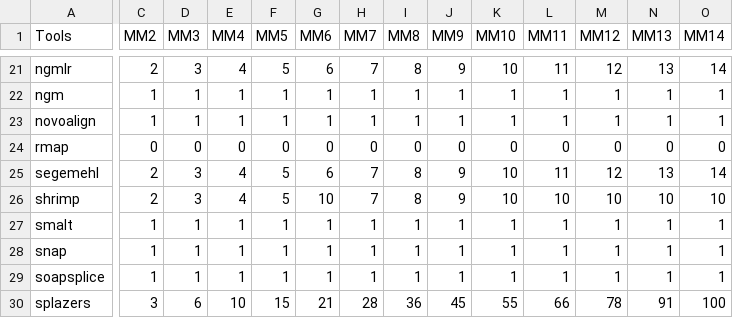
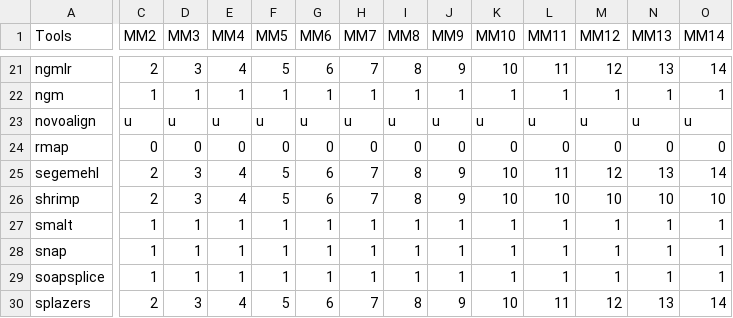
Before and after one commit to smangul1/read.aligment.review, a CSV file: compare.tools.multimapped.csv, drawn as a sheet; only a part is shown, gaps mark what is left out; the diff covers the shown part only; the diff names each change by its address in the sheet, - before the commit and + after, or states it on an @@ line.

```diff
--- a/compare.tools.multimapped.csv
+++ b/compare.tools.multimapped.csv
-C23 (MM2): 1
+C23 (MM2): u
-D23 (MM3): 1
+D23 (MM3): u
-E23 (MM4): 1
+E23 (MM4): u
-F23 (MM5): 1
+F23 (MM5): u
-G23 (MM6): 1
+G23 (MM6): u
-H23 (MM7): 1
+H23 (MM7): u
-I23 (MM8): 1
+I23 (MM8): u
-J23 (MM9): 1
+J23 (MM9): u
-K23 (MM10): 1
+K23 (MM10): u
-L23 (MM11): 1
+L23 (MM11): u
-M23 (MM12): 1
+M23 (MM12): u
-N23 (MM13): 1
+N23 (MM13): u
-O23 (MM14): 1
+O23 (MM14): u
-G26 (MM6): 10
+G26 (MM6): 6
-C30 (MM2): 3
+C30 (MM2): 2
-D30 (MM3): 6
+D30 (MM3): 3
-E30 (MM4): 10
+E30 (MM4): 4
-F30 (MM5): 15
+F30 (MM5): 5
-G30 (MM6): 21
+G30 (MM6): 6
-H30 (MM7): 28
+H30 (MM7): 7
-I30 (MM8): 36
+I30 (MM8): 8
-J30 (MM9): 45
+J30 (MM9): 9
-K30 (MM10): 55
+K30 (MM10): 10
-L30 (MM11): 66
+L30 (MM11): 11
-M30 (MM12): 78
+M30 (MM12): 12
-N30 (MM13): 91
+N30 (MM13): 13
-O30 (MM14): 100
+O30 (MM14): 14
```
Also changed, not shown: 1 added row, 1 removed row and 93 edited cells elsewhere in this file, compare.tools.unmapped.csv.
